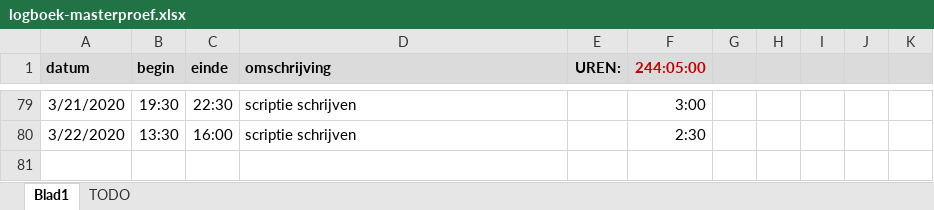
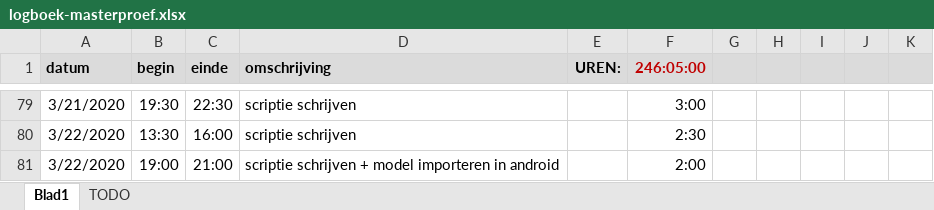
Before and after one commit to ethienpont/Ontwerp-en-ontwikkeling-van-een-Android-gezondheidsapplicatie-gefocust-op-rope-skipping, an Excel workbook: logboek-masterproef.xlsx, sheet Blad1, drawn as a sheet; only a part is shown, gaps mark what is left out; values as stored, in another font and other column widths than the file's, no borders; the diff names each change by its address in the sheet, - before the commit and + after, or states it on an @@ line.

```diff
--- a/logboek-masterproef.xlsx (sheet Blad1)
+++ b/logboek-masterproef.xlsx (sheet Blad1)
-F1: 244:05:00
+F1: 246:05:00
+row 81: 3/22/2020 | 19:00 | 21:00 | scriptie schrijven + model importeren in android |  | 2:00
```
Also changed, not shown: 1 other file.
